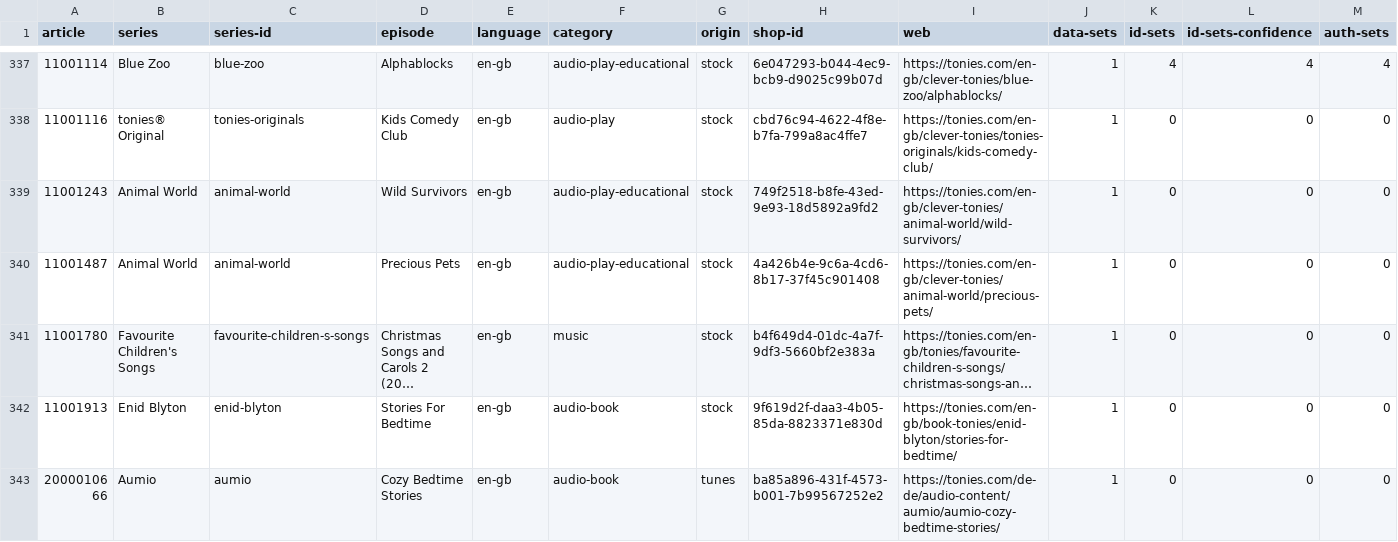
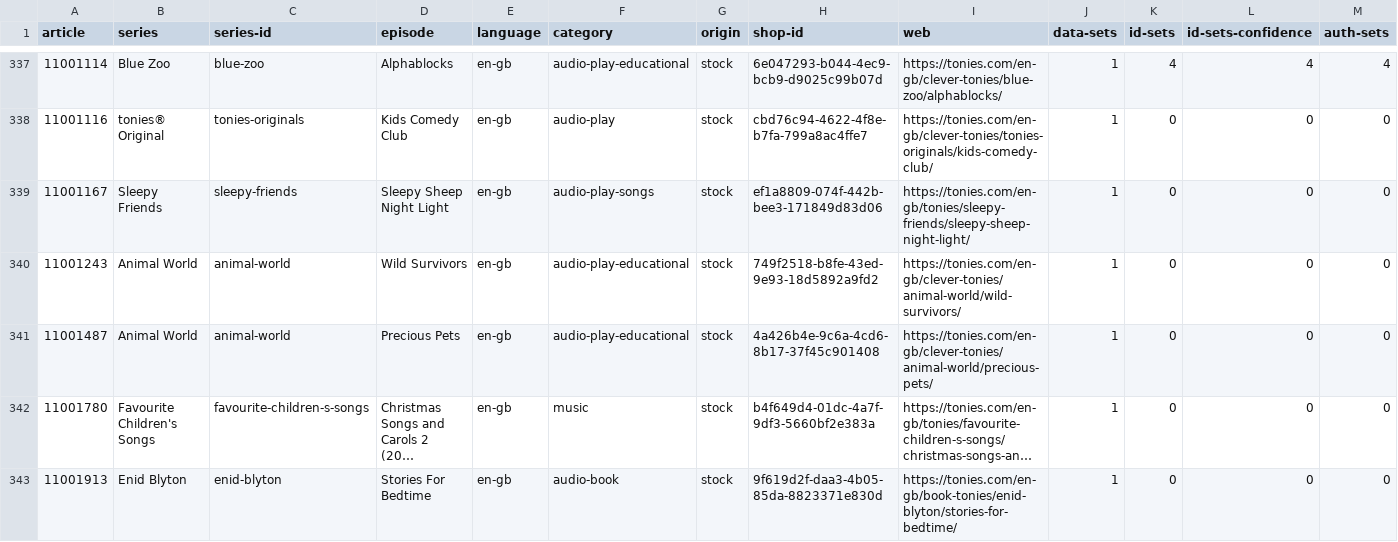
Before and after one commit to toniebox-reverse-engineering/tonies-json, a CSV file: stats/stats-by-article.en-gb.csv, drawn as a sheet; only a part is shown, gaps mark what is left out; the shorter side is filled out with more unchanged rows; long unchanged cells end in ….

Commit message:
Auto-Update tonies.json, toniesV2.json and the stats

```diff
--- a/stats/stats-by-article.en-gb.csv
+++ b/stats/stats-by-article.en-gb.csv
@@ -338,2 +338,3 @@ article,series,series-id,episode,language,category,origin,shop-id,web,data-sets,
 11001116,tonies® Original,tonies-originals,Kids Comedy Club,en-gb,audio-play,stock,cbd76c94-4622-4f8e-b7fa-799a8ac4ffe7,https://tonies.com/en-gb/clever-tonies/tonies-originals/kids-comedy-club/,1,0,0,0
+11001167,Sleepy Friends,sleepy-friends,Sleepy Sheep Night Light,en-gb,audio-play-songs,stock,ef1a8809-074f-442b-bee3-171849d83d06,https://tonies.com/en-gb/tonies/sleepy-friends/sleepy-sheep-night-light/,1,0,0,0
 11001243,Animal World,animal-world,Wild Survivors,en-gb,audio-play-educational,stock,749f2518-b8fe-43ed-9e93-18d5892a9fd2,https://tonies.com/en-gb/clever-tonies/animal-world/wild-survivors/,1,0,0,0
```
Also changed, not shown: stats/stats-noconfidence-stock-by-article.csv, stats/stats-noconfidence-stock-by-article.en-gb.csv, 3 other files.
